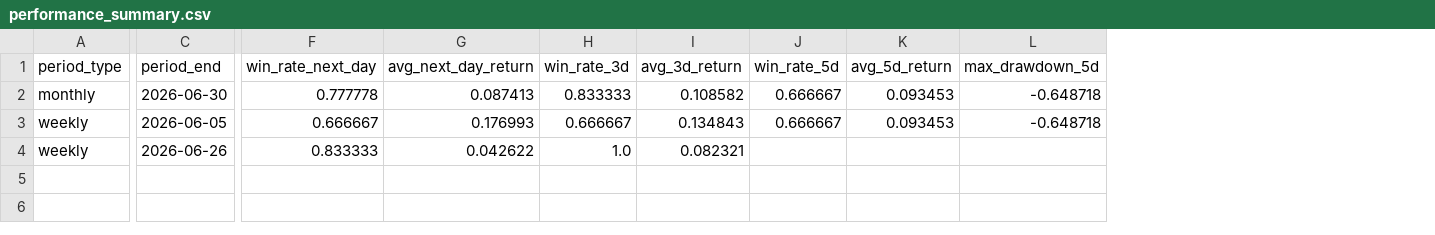
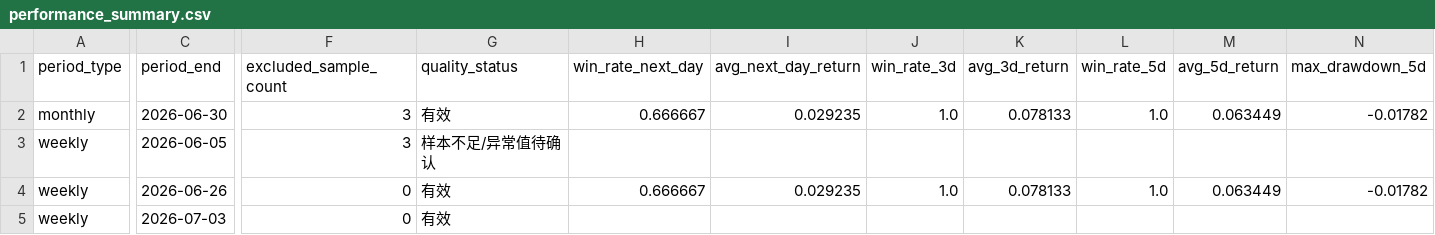
Before and after one commit to motong1969/A-, a CSV file: history/performance_summary.csv, drawn as a sheet; only a part is shown, gaps mark what is left out; addresses are those after the commit; rows hold the shown columns only; the diff covers the shown part only; the diff names each change by its address in the sheet, - before the commit and + after, or states it on an @@ line.

```diff
--- a/history/performance_summary.csv
+++ b/history/performance_summary.csv
+column F (excluded_sample_count), rows 2-4: 3 | 3 | 0
+column G (quality_status), rows 2-4: 有效 | 样本不足/异常值待确认 | 有效
-H2 (win_rate_next_day): 0.777778
+H2 (win_rate_next_day): 0.666667
-I2 (avg_next_day_return): 0.087413
+I2 (avg_next_day_return): 0.029235
-J2 (win_rate_3d): 0.833333
+J2 (win_rate_3d): 1.0
-K2 (avg_3d_return): 0.108582
+K2 (avg_3d_return): 0.078133
-L2 (win_rate_5d): 0.666667
+L2 (win_rate_5d): 1.0
-M2 (avg_5d_return): 0.093453
+M2 (avg_5d_return): 0.063449
-N2 (max_drawdown_5d): -0.648718
+N2 (max_drawdown_5d): -0.01782
-H3 (win_rate_next_day): 0.666667
+H3 (win_rate_next_day): (empty)
-I3 (avg_next_day_return): 0.176993
+I3 (avg_next_day_return): (empty)
-J3 (win_rate_3d): 0.666667
+J3 (win_rate_3d): (empty)
-K3 (avg_3d_return): 0.134843
+K3 (avg_3d_return): (empty)
-L3 (win_rate_5d): 0.666667
+L3 (win_rate_5d): (empty)
-M3 (avg_5d_return): 0.093453
+M3 (avg_5d_return): (empty)
-N3 (max_drawdown_5d): -0.648718
+N3 (max_drawdown_5d): (empty)
-H4 (win_rate_next_day): 0.833333
+H4 (win_rate_next_day): 0.666667
-I4 (avg_next_day_return): 0.042622
+I4 (avg_next_day_return): 0.029235
-K4 (avg_3d_return): 0.082321
+K4 (avg_3d_return): 0.078133
-L4 (win_rate_5d): (empty)
+L4 (win_rate_5d): 1.0
-M4 (avg_5d_return): (empty)
+M4 (avg_5d_return): 0.063449
-N4 (max_drawdown_5d): (empty)
+N4 (max_drawdown_5d): -0.01782
+row 5: weekly | 2026-07-03 | 0 | 有效
```
Also changed, not shown: 1 edited cell elsewhere in this file, history/selection_history.csv, reports/repeat-watch-pool.csv, 5 other files.
